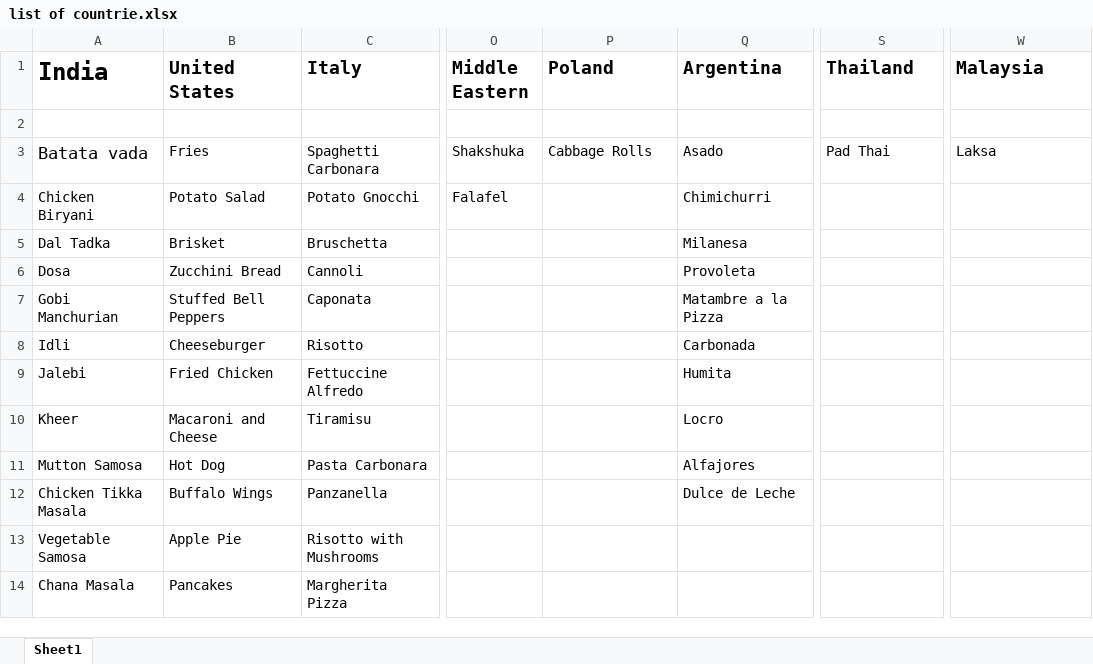
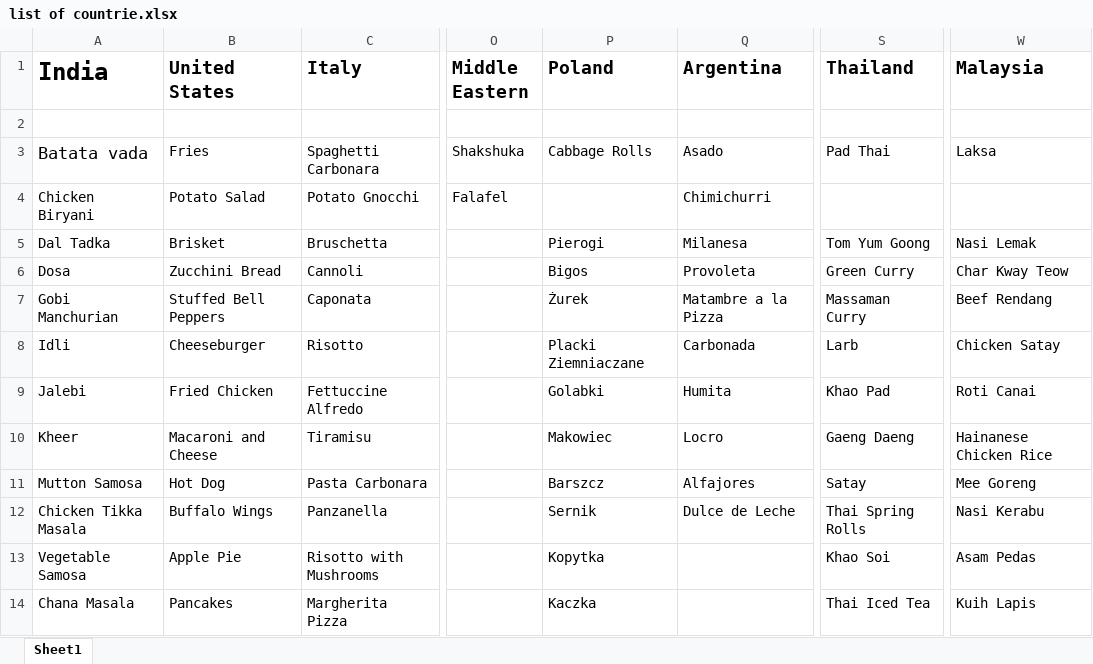
Before and after one commit to vrishab0105/Delicious-Discoveries, an Excel workbook: list of countrie.xlsx, sheet Sheet1, drawn as a sheet; only a part is shown, gaps mark what is left out; values as stored, in another font and other column widths than the file's, no borders; the diff covers the shown part only; the diff names each change by its address in the sheet, - before the commit and + after, or states it on an @@ line.

Commit message:
poland, malaysia, Thailand done

```diff
--- a/list of countrie.xlsx (sheet Sheet1)
+++ b/list of countrie.xlsx (sheet Sheet1)
-P5 (Poland): (empty)
+P5 (Poland): Pierogi
-S5 (Thailand): (empty)
+S5 (Thailand): Tom Yum Goong
-W5 (Malaysia): (empty)
+W5 (Malaysia): Nasi Lemak
-P6 (Poland): (empty)
+P6 (Poland): Bigos
-S6 (Thailand): (empty)
+S6 (Thailand): Green Curry
-W6 (Malaysia): (empty)
+W6 (Malaysia): Char Kway Teow
-P7 (Poland): (empty)
+P7 (Poland): Żurek
-S7 (Thailand): (empty)
+S7 (Thailand): Massaman Curry
-W7 (Malaysia): (empty)
+W7 (Malaysia): Beef Rendang
-P8 (Poland): (empty)
+P8 (Poland): Placki Ziemniaczane
-S8 (Thailand): (empty)
+S8 (Thailand): Larb
-W8 (Malaysia): (empty)
+W8 (Malaysia): Chicken Satay
-P9 (Poland): (empty)
+P9 (Poland): Golabki
-S9 (Thailand): (empty)
+S9 (Thailand): Khao Pad
-W9 (Malaysia): (empty)
+W9 (Malaysia): Roti Canai
-P10 (Poland): (empty)
+P10 (Poland): Makowiec
-S10 (Thailand): (empty)
+S10 (Thailand): Gaeng Daeng
-W10 (Malaysia): (empty)
+W10 (Malaysia): Hainanese Chicken Rice
-P11 (Poland): (empty)
+P11 (Poland): Barszcz
-S11 (Thailand): (empty)
+S11 (Thailand): Satay
-W11 (Malaysia): (empty)
+W11 (Malaysia): Mee Goreng
-P12 (Poland): (empty)
+P12 (Poland): Sernik
-S12 (Thailand): (empty)
+S12 (Thailand): Thai Spring Rolls
-W12 (Malaysia): (empty)
+W12 (Malaysia): Nasi Kerabu
-P13 (Poland): (empty)
+P13 (Poland): Kopytka
-S13 (Thailand): (empty)
+S13 (Thailand): Khao Soi
-W13 (Malaysia): (empty)
+W13 (Malaysia): Asam Pedas
-P14 (Poland): (empty)
+P14 (Poland): Kaczka
-S14 (Thailand): (empty)
+S14 (Thailand): Thai Iced Tea
-W14 (Malaysia): (empty)
+W14 (Malaysia): Kuih Lapis
```
Also changed, not shown: 23 edited cells elsewhere in this sheet, 2 other files.
